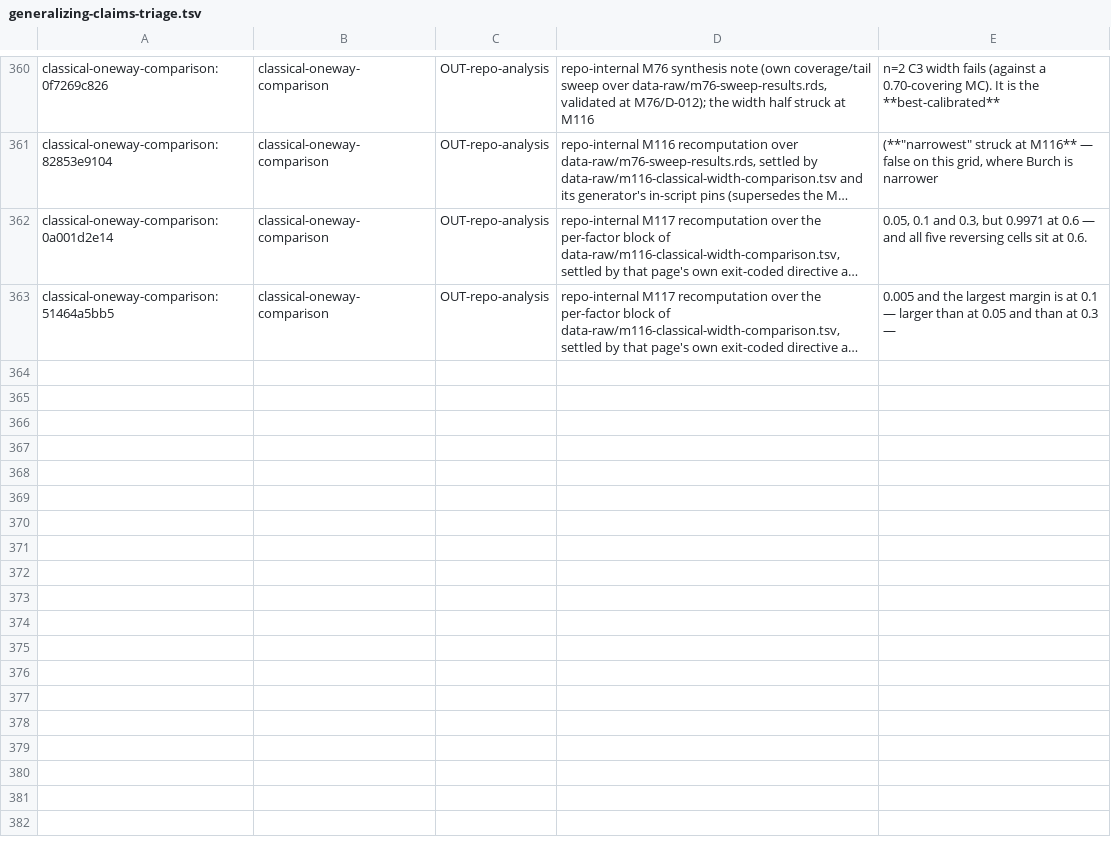
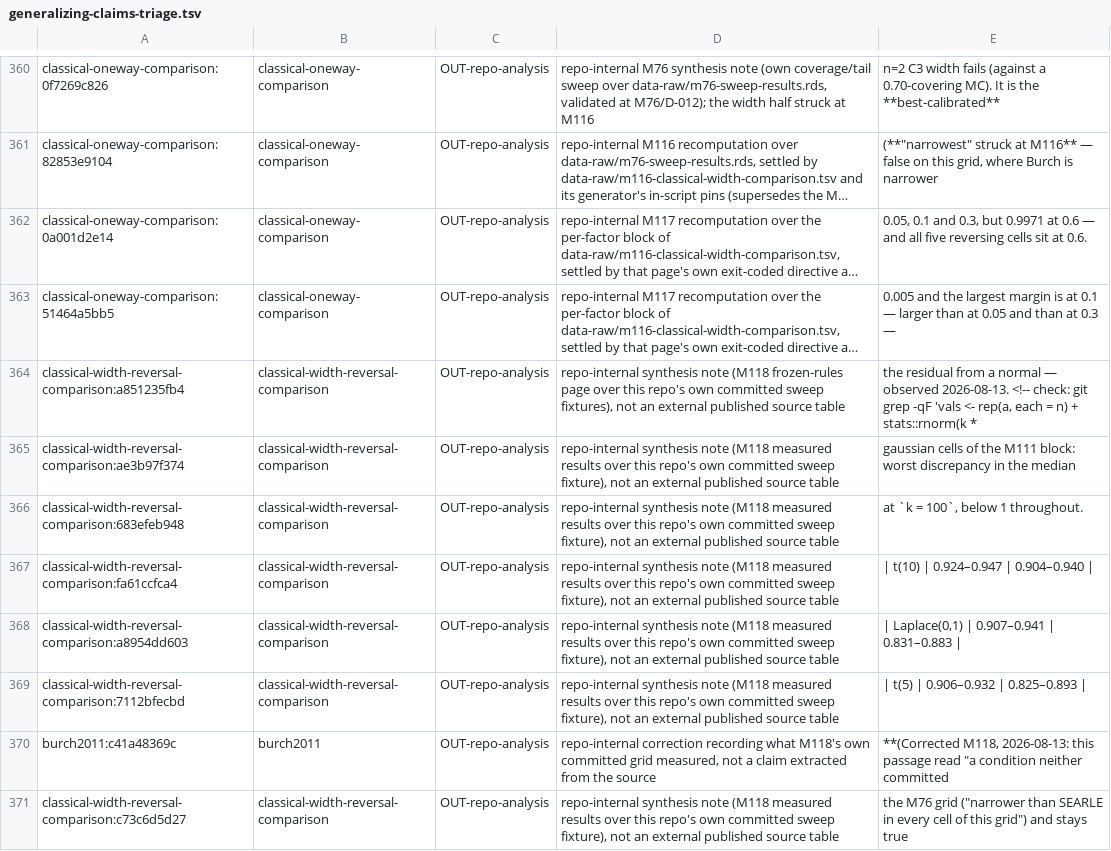
Before and after one commit to jmgirard/intraclass, a TSV file: data-raw/generalizing-claims-triage.tsv, drawn as a sheet; only a part is shown, gaps mark what is left out; long unchanged cells end in …; the diff names each change by its address in the sheet, - before the commit and + after, or states it on an @@ line.

```diff
--- a/data-raw/generalizing-claims-triage.tsv
+++ b/data-raw/generalizing-claims-triage.tsv
+row 364: classical-width-reversal-comparison:a851235fb4 | classical-width-reversal-comparison | OUT-repo-analysis | repo-internal synthesis note (M118 frozen-rules page over this repo's own committed sweep fixtures), not an external published source table | the residual from a normal — observed 2026-08-13. <!-- check: git grep -qF 'vals <- rep(a, each = n) + stats::rnorm(k *
+row 365: classical-width-reversal-comparison:ae3b97f374 | classical-width-reversal-comparison | OUT-repo-analysis | repo-internal synthesis note (M118 measured results over this repo's own committed sweep fixture), not an external published source table | gaussian cells of the M111 block: worst discrepancy in the median
+row 366: classical-width-reversal-comparison:683efeb948 | classical-width-reversal-comparison | OUT-repo-analysis | repo-internal synthesis note (M118 measured results over this repo's own committed sweep fixture), not an external published source table | at `k = 100`, below 1 throughout.
+row 367: classical-width-reversal-comparison:fa61ccfca4 | classical-width-reversal-comparison | OUT-repo-analysis | repo-internal synthesis note (M118 measured results over this repo's own committed sweep fixture), not an external published source table | | t(10) | 0.924–0.947 | 0.904–0.940
+row 368: classical-width-reversal-comparison:a8954dd603 | classical-width-reversal-comparison | OUT-repo-analysis | repo-internal synthesis note (M118 measured results over this repo's own committed sweep fixture), not an external published source table | | Laplace(0,1) | 0.907–0.941 | 0.831–0.883
+row 369: classical-width-reversal-comparison:7112bfecbd | classical-width-reversal-comparison | OUT-repo-analysis | repo-internal synthesis note (M118 measured results over this repo's own committed sweep fixture), not an external published source table | | t(5) | 0.906–0.932 | 0.825–0.893
+row 370: burch2011:c41a48369c | burch2011 | OUT-repo-analysis | repo-internal correction recording what M118's own committed grid measured, not a claim extracted from the source | **(Corrected M118, 2026-08-13: this passage read "a condition neither committed
+row 371: classical-width-reversal-comparison:c73c6d5d27 | classical-width-reversal-comparison | OUT-repo-analysis | repo-internal synthesis note (M118 measured results over this repo's own committed sweep fixture), not an external published source table | the M76 grid ("narrower than SEARLE in every cell of this grid") and stays true
```
Also changed, not shown: 18 other files.
